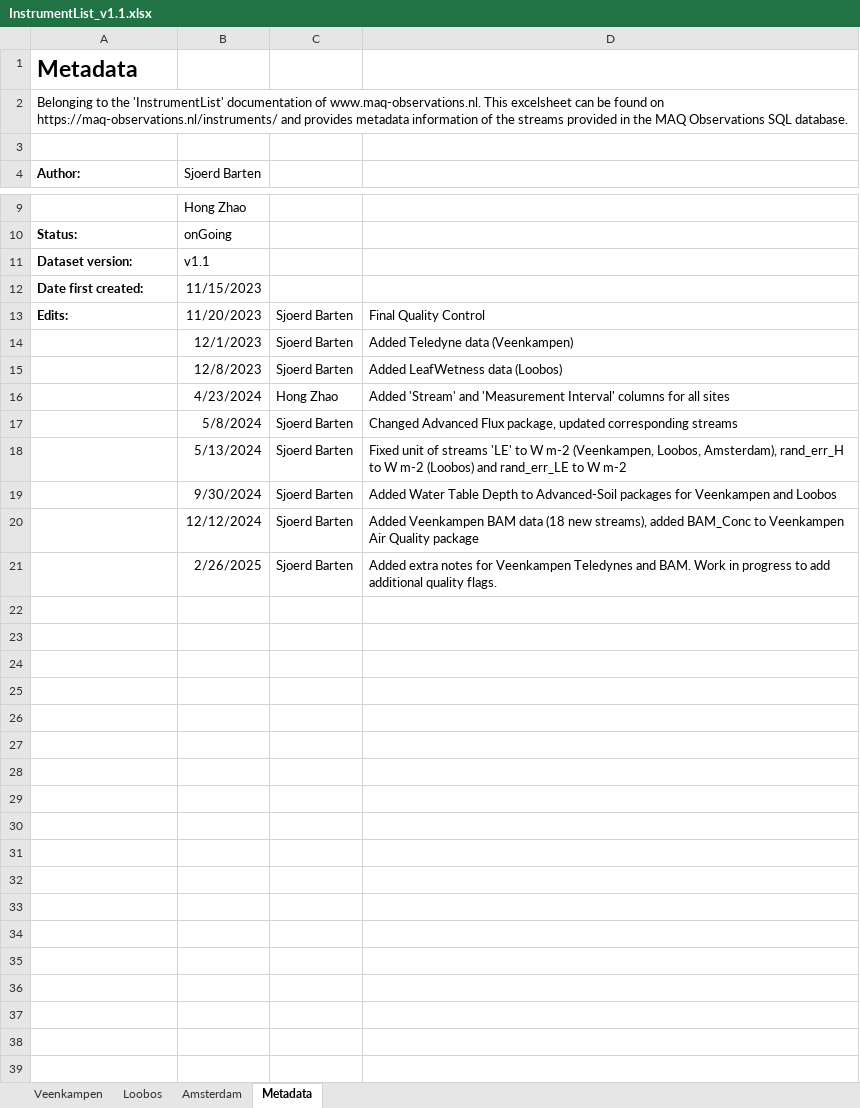
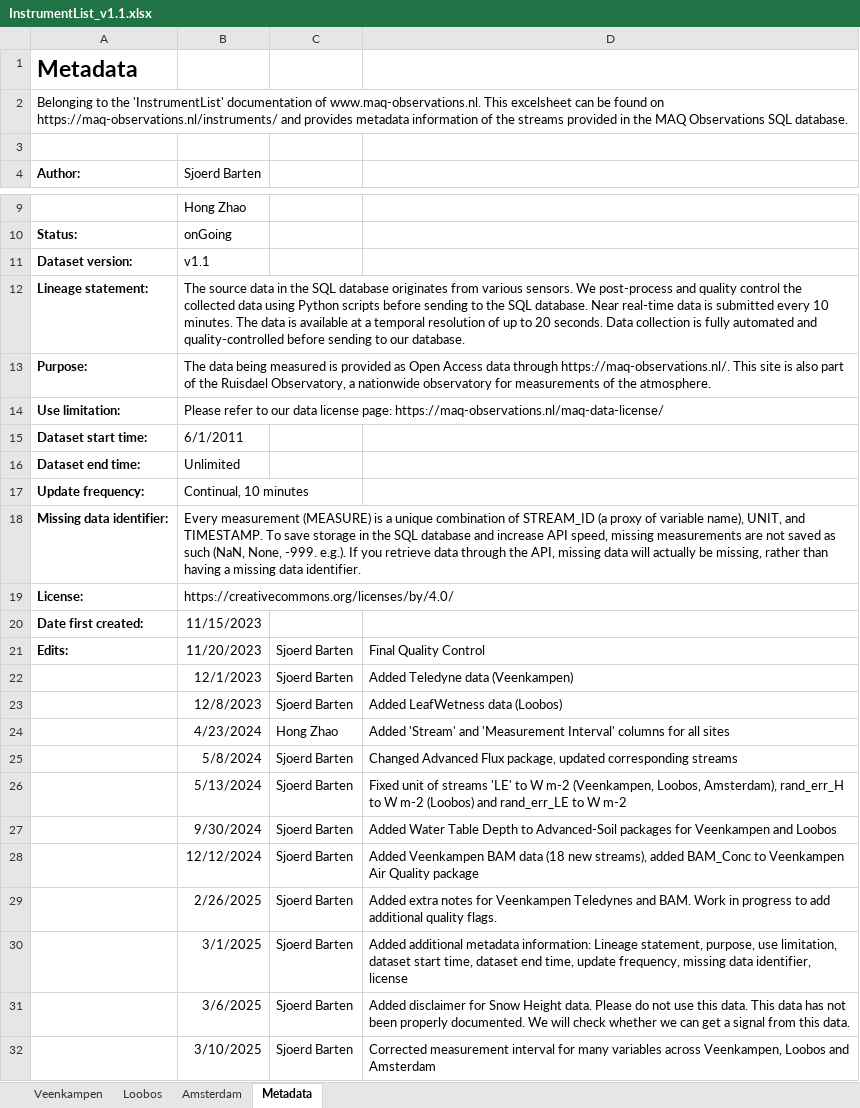
Before and after one commit to MAQ-Observations/post-processing, an Excel workbook: InstrumentList_v1.1.xlsx, sheet Metadata, drawn as a sheet; only a part is shown, gaps mark what is left out; values as stored, in another font and other column widths than the file's, no borders; the diff names each change by its address in the sheet, - before the commit and + after, or states it on an @@ line.

Commit message:
Updated measurement interval
Updated measurement interval for many variables across Veenkampen, Loobos and Amsterdam

```diff
--- a/InstrumentList_v1.1.xlsx (sheet Metadata)
+++ b/InstrumentList_v1.1.xlsx (sheet Metadata)
+row 12: Lineage statement: | The source data in the SQL database originates from various sensors. We post-process and quality control the collected data using Python scripts before sending to the SQL database. Near real-time data is submitted every 10 minutes. The data is available at a temporal resolution of up to 20 seconds. Data collection is fully automated and quality-controlled before sending to our database.
+row 13: Purpose: | The data being measured is provided as Open Access data through https://maq-observations.nl/. This site is also part of the Ruisdael Observatory, a nationwide observatory for measurements of the atmosphere.
+row 14: Use limitation: | Please refer to our data license page: https://maq-observations.nl/maq-data-license/
+row 15: Dataset start time: | 6/1/2011
+row 16: Dataset end time: | Unlimited
+row 17: Update frequency: | Continual, 10 minutes
+row 18: Missing data identifier: | Every measurement (MEASURE) is a unique combination of STREAM_ID (a proxy of variable name), UNIT, and TIMESTAMP. To save storage in the SQL database and increase API speed, missing measurements are not saved as such (NaN, None, -999. e.g.). If you retrieve data through the API, missing data will actually be missing, rather than having a missing data identifier.
+row 19: License: | https://creativecommons.org/licenses/by/4.0/
+row 30:  | 3/1/2025 | Sjoerd Barten | Added additional metadata information: Lineage statement, purpose, use limitation, dataset start time, dataset end time, update frequency, missing data identifier, license
+row 31:  | 3/6/2025 | Sjoerd Barten | Added disclaimer for Snow Height data. Please do not use this data. This data has not been properly documented. We will check whether we can get a signal from this data.
+row 32:  | 3/10/2025 | Sjoerd Barten | Corrected measurement interval for many variables across Veenkampen, Loobos and Amsterdam
```
Also changed, not shown: sheet Veenkampen, sheet Loobos, sheet Amsterdam.
